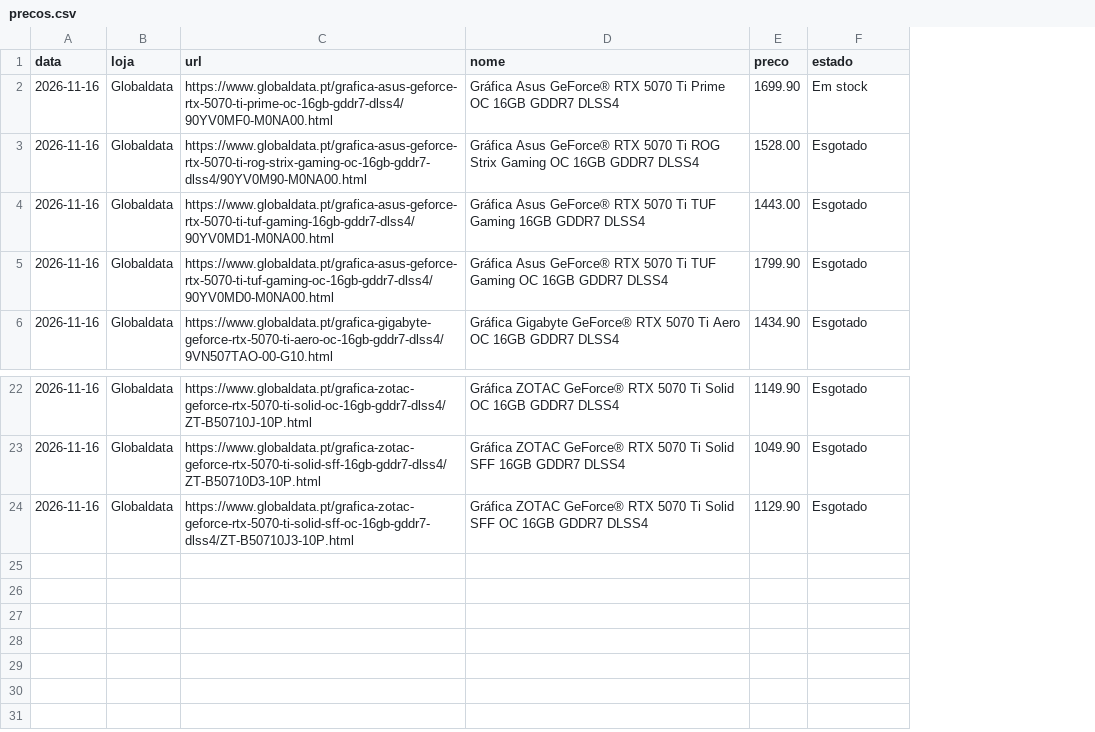
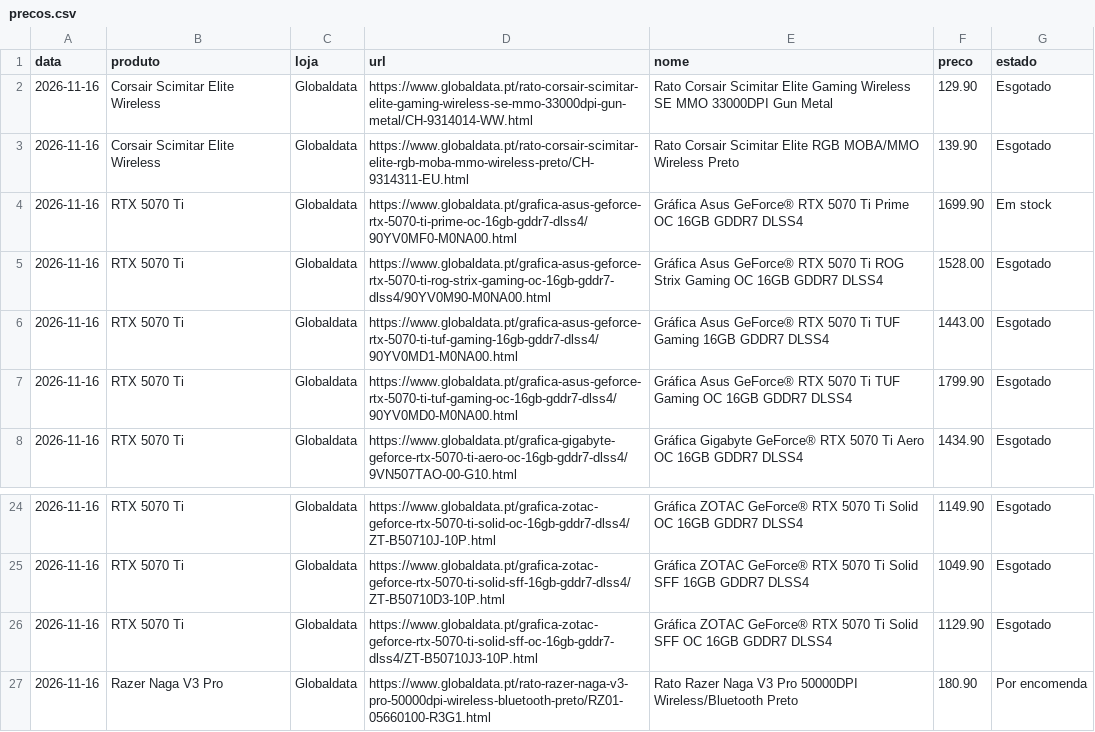
Before and after one commit to kindazoi/precos-rtx, a CSV file: data/precos.csv, drawn as a sheet; only a part is shown, gaps mark what is left out; addresses are those after the commit; the diff names each change by its address in the sheet, - before the commit and + after, or states it on an @@ line.

```diff
--- a/data/precos.csv
+++ b/data/precos.csv
+column B (produto), rows 4-8: all RTX 5070 Ti; rows 24-26: all RTX 5070 Ti
+row 2: 2026-11-16 | Corsair Scimitar Elite Wireless | Globaldata | https://www.globaldata.pt/rato-corsair-scimitar-elite-gaming-wireless-se-mmo-33000dpi-gun-metal/CH-9314014-WW.html | Rato Corsair Scimitar Elite Gaming Wireless SE MMO 33000DPI Gun Metal | 129.90 | Esgotado
+row 3: 2026-11-16 | Corsair Scimitar Elite Wireless | Globaldata | https://www.globaldata.pt/rato-corsair-scimitar-elite-rgb-moba-mmo-wireless-preto/CH-9314311-EU.html | Rato Corsair Scimitar Elite RGB MOBA/MMO Wireless Preto | 139.90 | Esgotado
+row 27: 2026-11-16 | Razer Naga V3 Pro | Globaldata | https://www.globaldata.pt/rato-razer-naga-v3-pro-50000dpi-wireless-bluetooth-preto/RZ01-05660100-R3G1.html | Rato Razer Naga V3 Pro 50000DPI Wireless/Bluetooth Preto | 180.90 | Por encomenda
```
Also changed, not shown: 1 other file.
